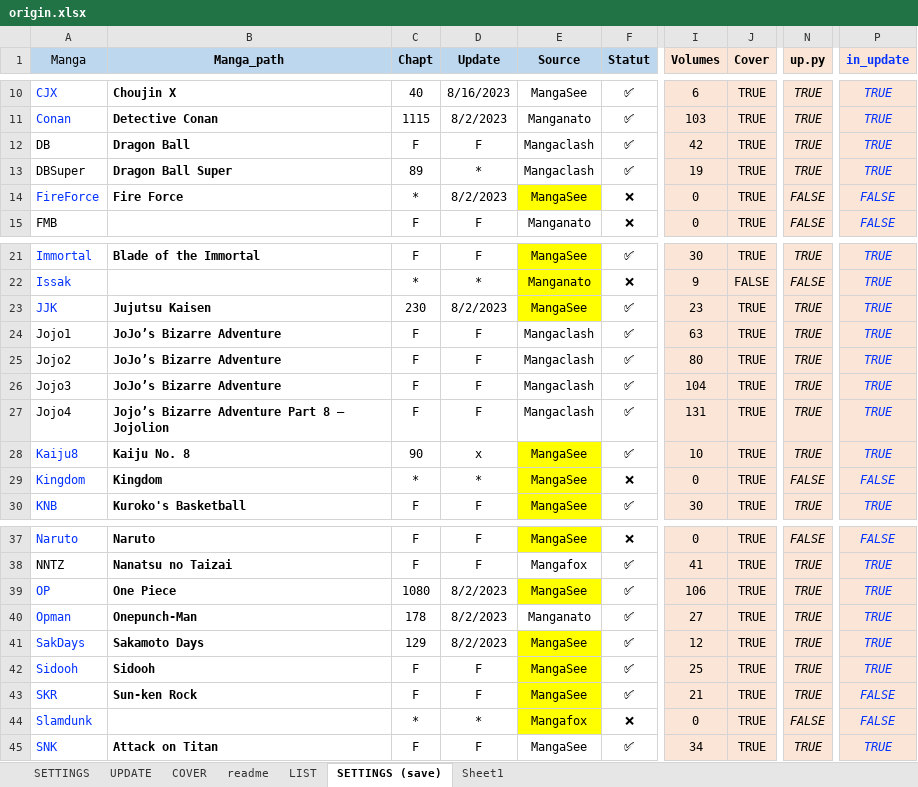
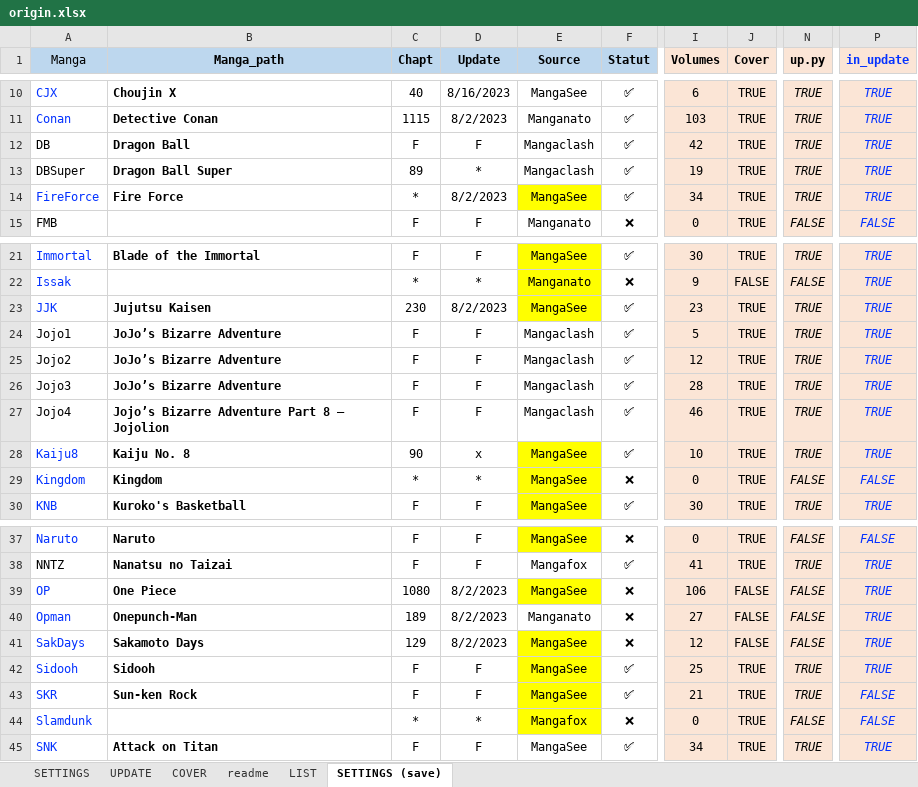
Before and after one commit to PierreRlld/EMS, an Excel workbook: origin.xlsx, sheet SETTINGS (save), drawn as a sheet; only a part is shown, gaps mark what is left out; values as stored, in another font and other column widths than the file's, no borders; conditional formats not drawn; the diff names each change by its address in the sheet, - before the commit and + after, or states it on an @@ line.

```diff
--- a/origin.xlsx (sheet SETTINGS (save))
+++ b/origin.xlsx (sheet SETTINGS (save))
-sheet tab: Sheet1
-F14 (Statut): ❌
+F14 (Statut): ✅
-I14 (Volumes): 0
+I14 (Volumes): 34
-N14 (up.py): FALSE
+N14 (up.py): TRUE
-P14 (in_update): FALSE
+P14 (in_update): TRUE
-I24 (Volumes): 63
+I24 (Volumes): 5
-I25 (Volumes): 80
+I25 (Volumes): 12
-I26 (Volumes): 104
+I26 (Volumes): 28
-I27 (Volumes): 131
+I27 (Volumes): 46
-F39:F41 (Statut): ✅
+F39:F41 (Statut): ❌
-J39:J41 (Cover): TRUE
+J39:J41 (Cover): FALSE
-N39:N41 (up.py): TRUE
+N39:N41 (up.py): FALSE
-C40 (Chapt): 178
+C40 (Chapt): 189
```
Also changed, not shown: sheet UPDATE, sheet SETTINGS, sheet readme, sheet COVER, formulas that keep their value, 10 other files.
